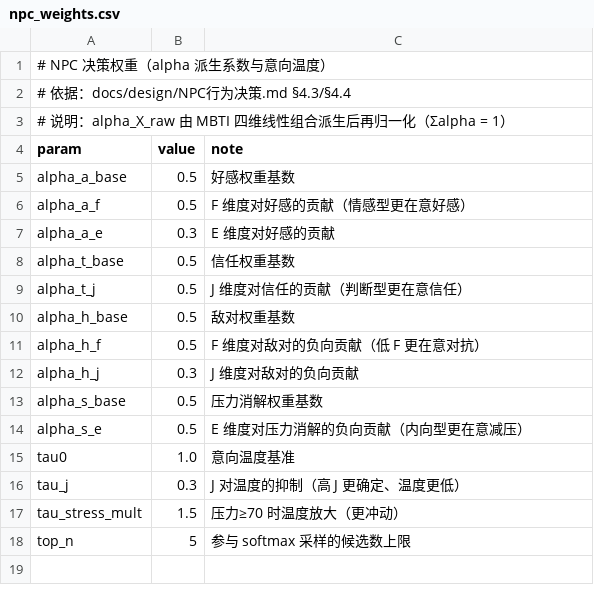
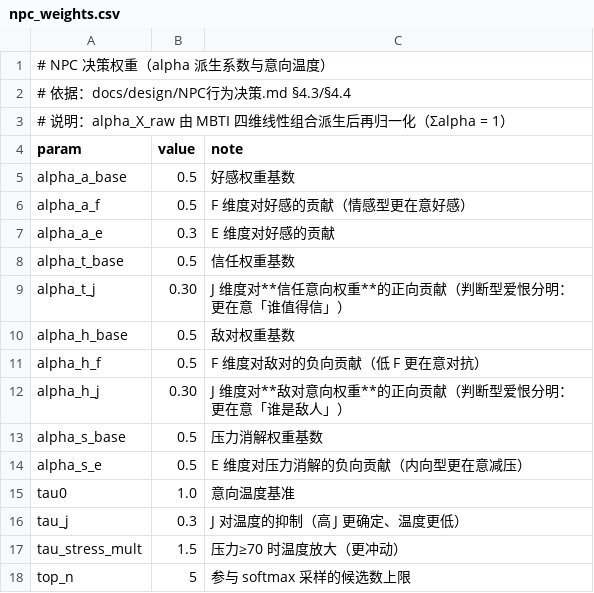
Before and after one commit to jx321720396/Ten-minutes-after-class, a CSV file: data/balance/npc_weights.csv, drawn as a sheet.

```diff
--- a/data/balance/npc_weights.csv
+++ b/data/balance/npc_weights.csv
@@ -8,6 +8,6 @@ alpha_a_e,0.3,E 维度对好感的贡献
 alpha_t_base,0.5,信任权重基数
-alpha_t_j,0.5,J 维度对信任的贡献（判断型更在意信任）
+alpha_t_j,0.30,J 维度对**信任意向权重**的正向贡献（判断型爱恨分明：更在意「谁值得信」）
 alpha_h_base,0.5,敌对权重基数
 alpha_h_f,0.5,F 维度对敌对的负向贡献（低 F 更在意对抗）
-alpha_h_j,0.3,J 维度对敌对的负向贡献
+alpha_h_j,0.30,J 维度对**敌对意向权重**的正向贡献（判断型爱恨分明：更在意「谁是敌人」）
 alpha_s_base,0.5,压力消解权重基数
```
Also changed, not shown: data/rules/behavior_thresholds.csv, data/rules/environment.csv, 4 other files.
